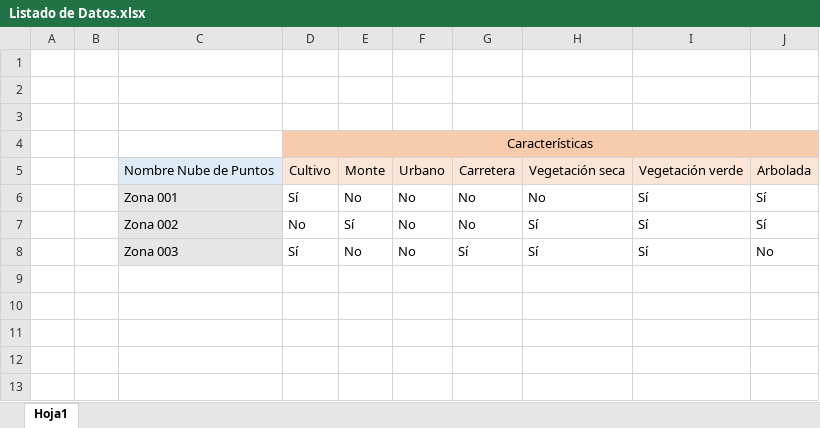
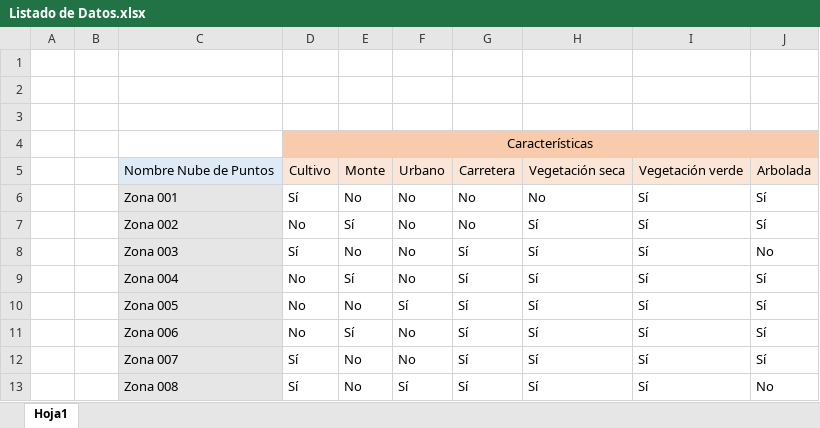
Before and after one commit to PEstevanR/Limpieza-Nube-de-Puntos, an Excel workbook: Listado de Datos.xlsx, sheet Hoja1, drawn as a sheet; values as stored, in another font and other column widths than the file's, no borders; conditional formats not drawn; the diff names each change by its address in the sheet, - before the commit and + after, or states it on an @@ line.

Commit message:
nuevas zonas para pruebas

```diff
--- a/Listado de Datos.xlsx (sheet Hoja1)
+++ b/Listado de Datos.xlsx (sheet Hoja1)
+row 9:  |  | Zona 004 | No | Sí | No | Sí | Sí | Sí | Sí
+row 10:  |  | Zona 005 | No | No | Sí | Sí | Sí | Sí | Sí
+row 11:  |  | Zona 006 | No | Sí | No | Sí | Sí | Sí | Sí
+row 12:  |  | Zona 007 | Sí | No | No | Sí | Sí | Sí | Sí
+row 13:  |  | Zona 008 | Sí | No | Sí | Sí | Sí | Sí | No
```
